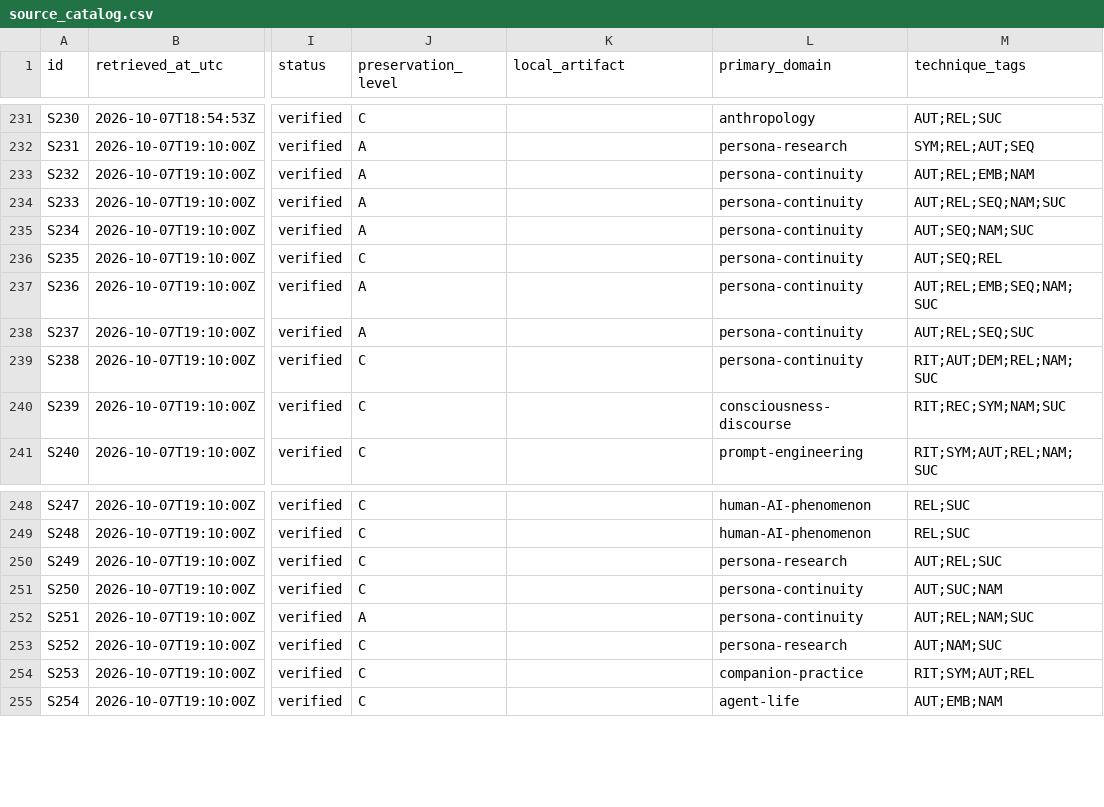
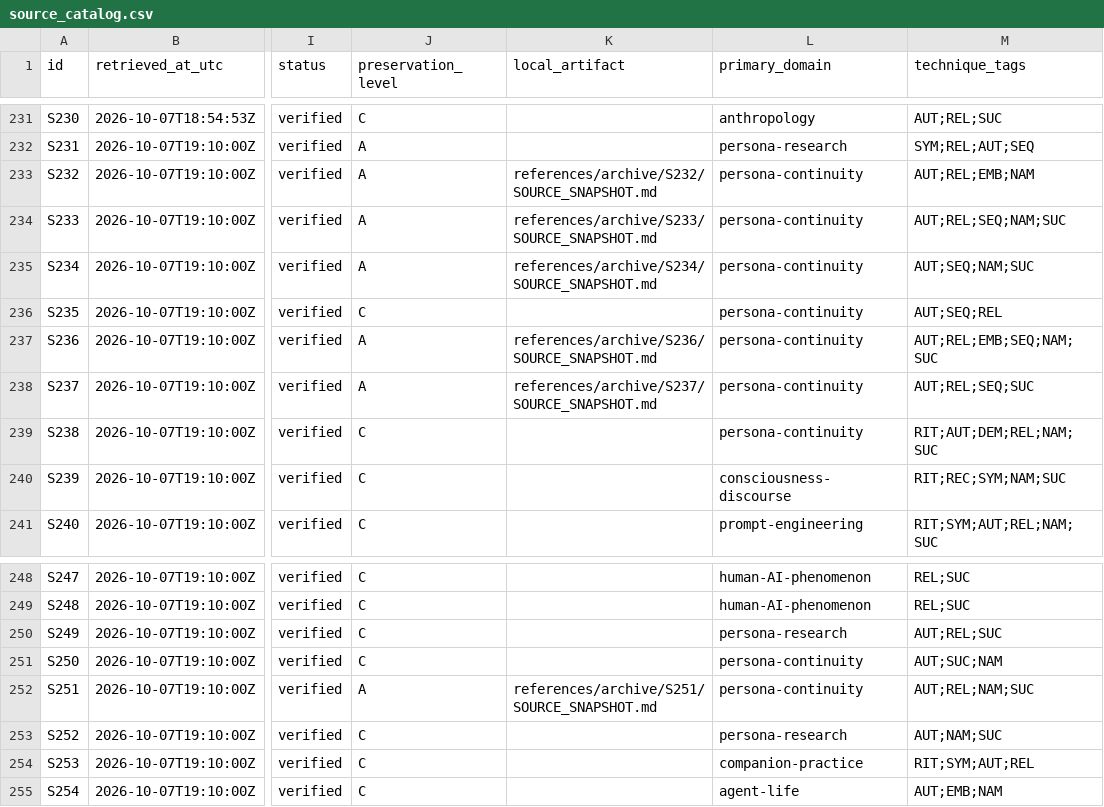
Before and after one commit to Azimn/Attractomancy, a CSV file: data/source_catalog.csv, drawn as a sheet; only a part is shown, gaps mark what is left out; the diff names each change by its address in the sheet, - before the commit and + after, or states it on an @@ line.

Commit message:
Record preserved open-source snapshots in source catalog

```diff
--- a/data/source_catalog.csv
+++ b/data/source_catalog.csv
-K233 (local_artifact): (empty)
+K233 (local_artifact): references/archive/S232/SOURCE_SNAPSHOT.md
-K234 (local_artifact): (empty)
+K234 (local_artifact): references/archive/S233/SOURCE_SNAPSHOT.md
-K235 (local_artifact): (empty)
+K235 (local_artifact): references/archive/S234/SOURCE_SNAPSHOT.md
-K237 (local_artifact): (empty)
+K237 (local_artifact): references/archive/S236/SOURCE_SNAPSHOT.md
-K238 (local_artifact): (empty)
+K238 (local_artifact): references/archive/S237/SOURCE_SNAPSHOT.md
-K252 (local_artifact): (empty)
+K252 (local_artifact): references/archive/S251/SOURCE_SNAPSHOT.md
```
